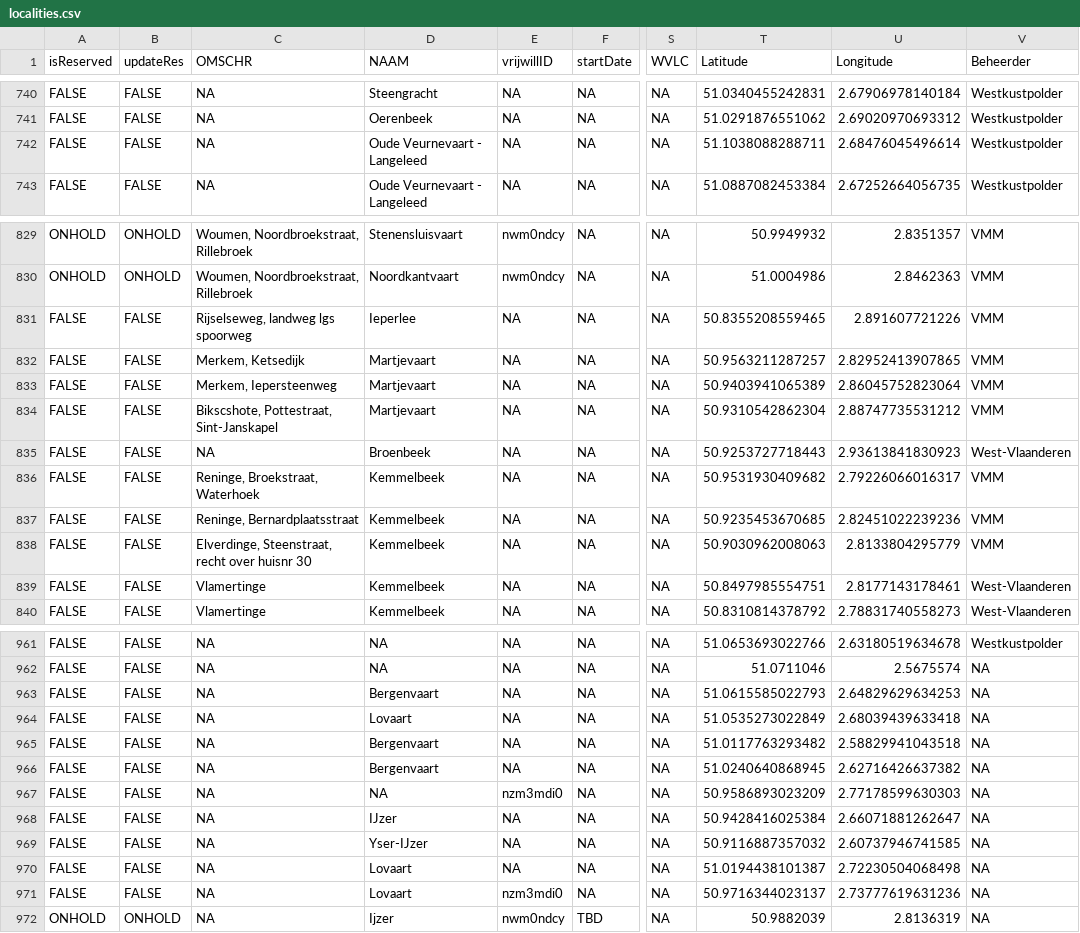
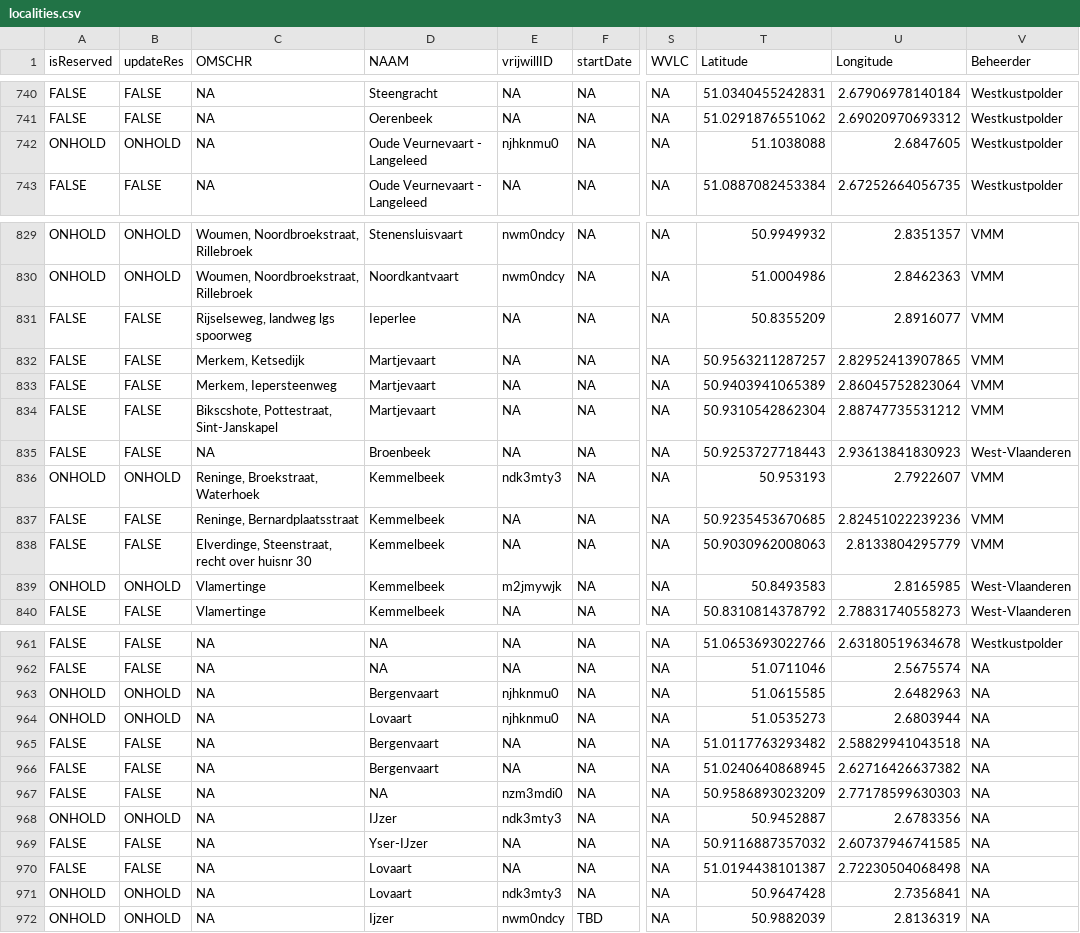
Before and after one commit to inbo/craywatch, a CSV file: assets/localities.csv, drawn as a sheet; only a part is shown, gaps mark what is left out; the diff covers the shown part only; the diff names each change by its address in the sheet, - before the commit and + after, or states it on an @@ line.

Commit message:
update localities

```diff
--- a/assets/localities.csv
+++ b/assets/localities.csv
-A742 (isReserved): FALSE
+A742 (isReserved): ONHOLD
-B742 (updateRes): FALSE
+B742 (updateRes): ONHOLD
-E742 (vrijwillID): NA
+E742 (vrijwillID): njhknmu0
-T742 (Latitude): 51.1038088288711
+T742 (Latitude): 51.1038088
-U742 (Longitude): 2.68476045496614
+U742 (Longitude): 2.6847605
-T831 (Latitude): 50.8355208559465
+T831 (Latitude): 50.8355209
-U831 (Longitude): 2.891607721226
+U831 (Longitude): 2.8916077
-A836 (isReserved): FALSE
+A836 (isReserved): ONHOLD
-B836 (updateRes): FALSE
+B836 (updateRes): ONHOLD
-E836 (vrijwillID): NA
+E836 (vrijwillID): ndk3mty3
-T836 (Latitude): 50.9531930409682
+T836 (Latitude): 50.953193
-U836 (Longitude): 2.79226066016317
+U836 (Longitude): 2.7922607
-A839 (isReserved): FALSE
+A839 (isReserved): ONHOLD
-B839 (updateRes): FALSE
+B839 (updateRes): ONHOLD
-E839 (vrijwillID): NA
+E839 (vrijwillID): m2jmywjk
-T839 (Latitude): 50.8497985554751
+T839 (Latitude): 50.8493583
-U839 (Longitude): 2.8177143178461
+U839 (Longitude): 2.8165985
-A963:A964 (isReserved): FALSE
+A963:A964 (isReserved): ONHOLD
-B963:B964 (updateRes): FALSE
+B963:B964 (updateRes): ONHOLD
-E963:E964 (vrijwillID): NA
+E963:E964 (vrijwillID): njhknmu0
-T963 (Latitude): 51.0615585022793
+T963 (Latitude): 51.0615585
-U963 (Longitude): 2.64829629634253
+U963 (Longitude): 2.6482963
-T964 (Latitude): 51.0535273022849
+T964 (Latitude): 51.0535273
-U964 (Longitude): 2.68039439633418
+U964 (Longitude): 2.6803944
-A968 (isReserved): FALSE
+A968 (isReserved): ONHOLD
-B968 (updateRes): FALSE
+B968 (updateRes): ONHOLD
-E968 (vrijwillID): NA
+E968 (vrijwillID): ndk3mty3
-T968 (Latitude): 50.9428416025384
+T968 (Latitude): 50.9452887
-U968 (Longitude): 2.66071881262647
+U968 (Longitude): 2.6783356
-A971 (isReserved): FALSE
+A971 (isReserved): ONHOLD
-B971 (updateRes): FALSE
+B971 (updateRes): ONHOLD
-E971 (vrijwillID): nzm3mdi0
+E971 (vrijwillID): ndk3mty3
-T971 (Latitude): 50.9716344023137
+T971 (Latitude): 50.9647428
-U971 (Longitude): 2.73777619631236
+U971 (Longitude): 2.7356841
```
Also changed, not shown: 20 edited cells elsewhere in this file, R/data/output/localities_2025_updated.csv.
